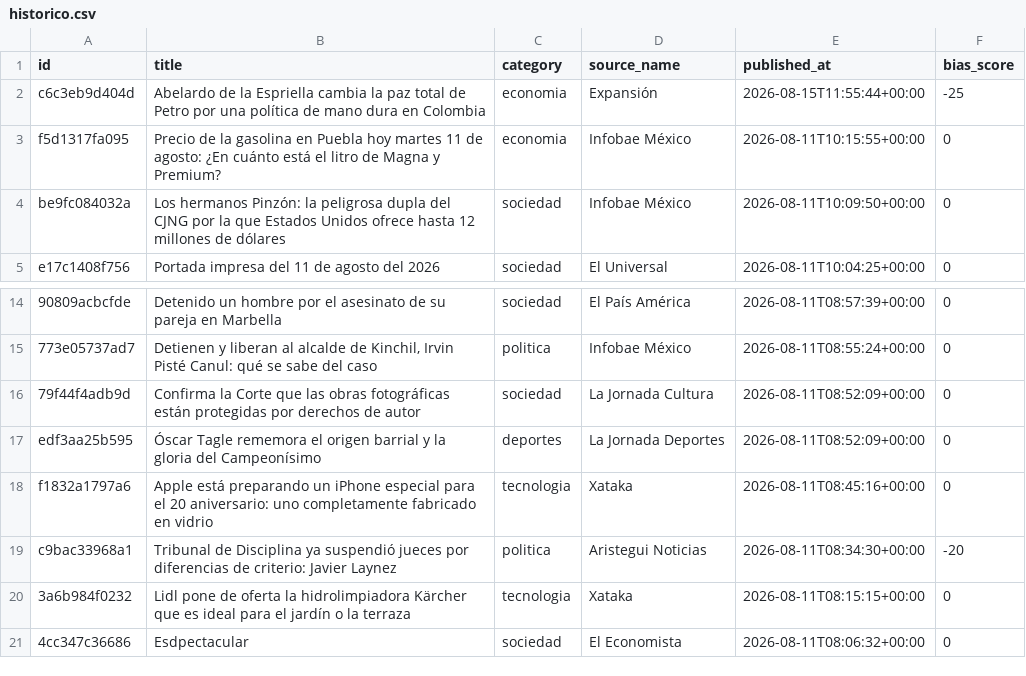
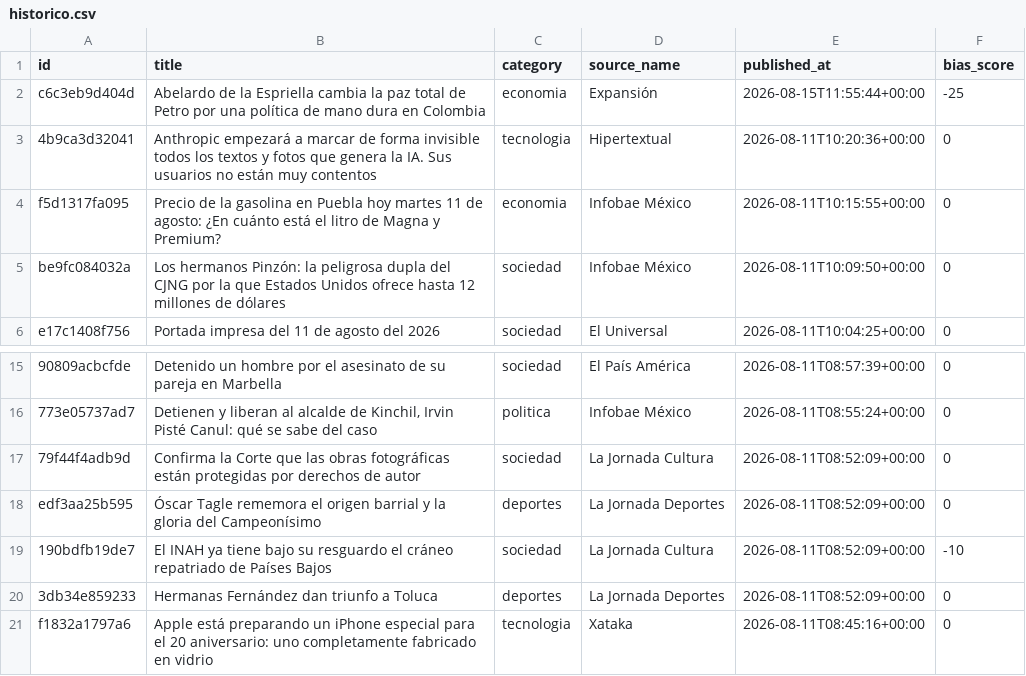
Before and after one commit to Marianomrz/ContextoWeb, a CSV file: historico.csv, drawn as a sheet; only a part is shown, gaps mark what is left out; the shorter side is filled out with more unchanged rows; the diff names each change by its address in the sheet, - before the commit and + after, or states it on an @@ line.

```diff
--- a/historico.csv
+++ b/historico.csv
+row 3: 4b9ca3d32041 | Anthropic empezará a marcar de forma invisible todos los textos y fotos que genera la IA. Sus usuarios no están muy contentos | tecnologia | Hipertextual | 2026-08-11T10:20:36+00:00 | 0
+row 19: 190bdfb19de7 | El INAH ya tiene bajo su resguardo el cráneo repatriado de Países Bajos | sociedad | La Jornada Cultura | 2026-08-11T08:52:09+00:00 | -10
+row 20: 3db34e859233 | Hermanas Fernández dan triunfo a Toluca | deportes | La Jornada Deportes | 2026-08-11T08:52:09+00:00 | 0
```
Also changed, not shown: 14 other files.
